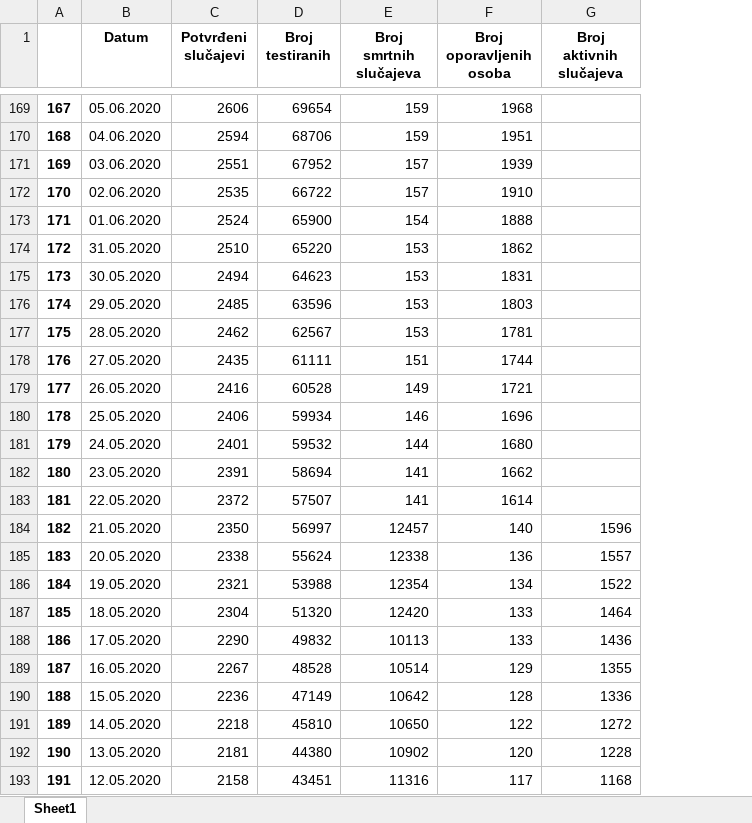
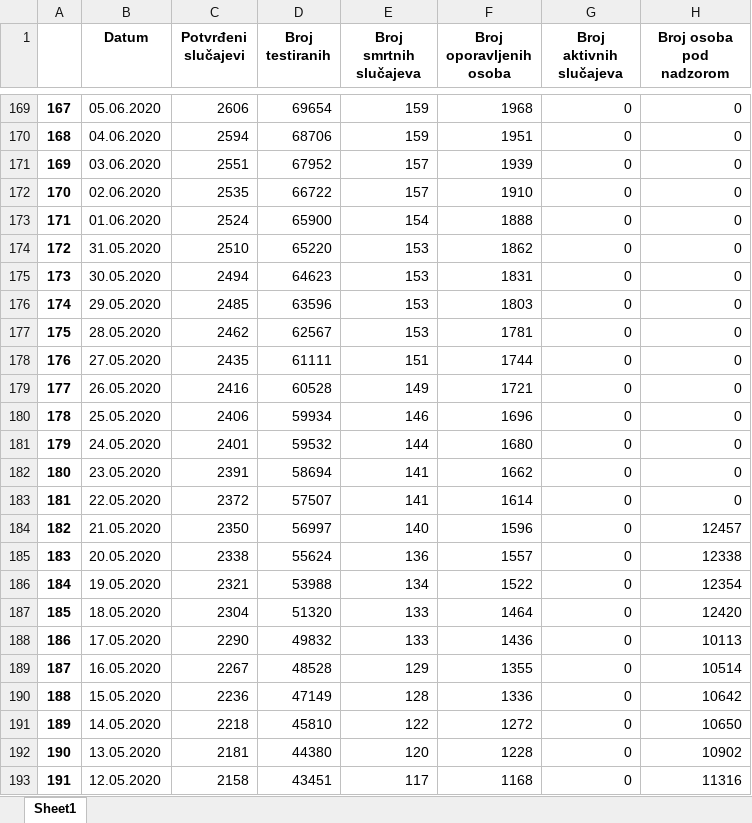
Before and after one commit to WorldWideWest/COVID-19, an Excel workbook: dataSet/rawData/bih.xlsx, sheet Sheet1, drawn as a sheet; only a part is shown, gaps mark what is left out; values as stored, in another font and other column widths than the file's, no borders; the diff covers the shown part only; the diff names each change by its address in the sheet, - before the commit and + after, or states it on an @@ line.

```diff
--- a/dataSet/rawData/bih.xlsx (sheet Sheet1)
+++ b/dataSet/rawData/bih.xlsx (sheet Sheet1)
+column H (Broj osoba pod nadzorom), rows 169-193: 0 | 0 | 0 | 0 | 0 | 0 | 0 | 0 | 0 | 0 | 0 | 0 | 0 | 0 | 0 | 12457 | 12338 | 12354 | 12420 | 10113 | 10514 | 10642 | 10650 | 10902 | 11316
-G169:G183 (Broj aktivnih slučajeva): (empty)
+G169:G183 (Broj aktivnih slučajeva): 0
-E184 (Broj smrtnih slučajeva): 12457
+E184 (Broj smrtnih slučajeva): 140
-F184 (Broj oporavljenih osoba): 140
+F184 (Broj oporavljenih osoba): 1596
-G184 (Broj aktivnih slučajeva): 1596
+G184 (Broj aktivnih slučajeva): 0
-E185 (Broj smrtnih slučajeva): 12338
+E185 (Broj smrtnih slučajeva): 136
-F185 (Broj oporavljenih osoba): 136
+F185 (Broj oporavljenih osoba): 1557
-G185 (Broj aktivnih slučajeva): 1557
+G185 (Broj aktivnih slučajeva): 0
-E186 (Broj smrtnih slučajeva): 12354
+E186 (Broj smrtnih slučajeva): 134
-F186 (Broj oporavljenih osoba): 134
+F186 (Broj oporavljenih osoba): 1522
-G186 (Broj aktivnih slučajeva): 1522
+G186 (Broj aktivnih slučajeva): 0
-E187 (Broj smrtnih slučajeva): 12420
+E187 (Broj smrtnih slučajeva): 133
-F187 (Broj oporavljenih osoba): 133
+F187 (Broj oporavljenih osoba): 1464
-G187 (Broj aktivnih slučajeva): 1464
+G187 (Broj aktivnih slučajeva): 0
-E188 (Broj smrtnih slučajeva): 10113
+E188 (Broj smrtnih slučajeva): 133
-F188 (Broj oporavljenih osoba): 133
+F188 (Broj oporavljenih osoba): 1436
-G188 (Broj aktivnih slučajeva): 1436
+G188 (Broj aktivnih slučajeva): 0
-E189 (Broj smrtnih slučajeva): 10514
+E189 (Broj smrtnih slučajeva): 129
-F189 (Broj oporavljenih osoba): 129
+F189 (Broj oporavljenih osoba): 1355
-G189 (Broj aktivnih slučajeva): 1355
+G189 (Broj aktivnih slučajeva): 0
-E190 (Broj smrtnih slučajeva): 10642
+E190 (Broj smrtnih slučajeva): 128
-F190 (Broj oporavljenih osoba): 128
+F190 (Broj oporavljenih osoba): 1336
-G190 (Broj aktivnih slučajeva): 1336
+G190 (Broj aktivnih slučajeva): 0
-E191 (Broj smrtnih slučajeva): 10650
+E191 (Broj smrtnih slučajeva): 122
-F191 (Broj oporavljenih osoba): 122
+F191 (Broj oporavljenih osoba): 1272
-G191 (Broj aktivnih slučajeva): 1272
+G191 (Broj aktivnih slučajeva): 0
-E192 (Broj smrtnih slučajeva): 10902
+E192 (Broj smrtnih slučajeva): 120
-F192 (Broj oporavljenih osoba): 120
+F192 (Broj oporavljenih osoba): 1228
-G192 (Broj aktivnih slučajeva): 1228
+G192 (Broj aktivnih slučajeva): 0
-E193 (Broj smrtnih slučajeva): 11316
+E193 (Broj smrtnih slučajeva): 117
-F193 (Broj oporavljenih osoba): 117
+F193 (Broj oporavljenih osoba): 1168
-G193 (Broj aktivnih slučajeva): 1168
+G193 (Broj aktivnih slučajeva): 0
```
Also changed, not shown: 174 edited cells elsewhere in this sheet, dataSet/rawData/bd.xlsx, dataSet/rawData/fbih.xlsx, 4 other files.
